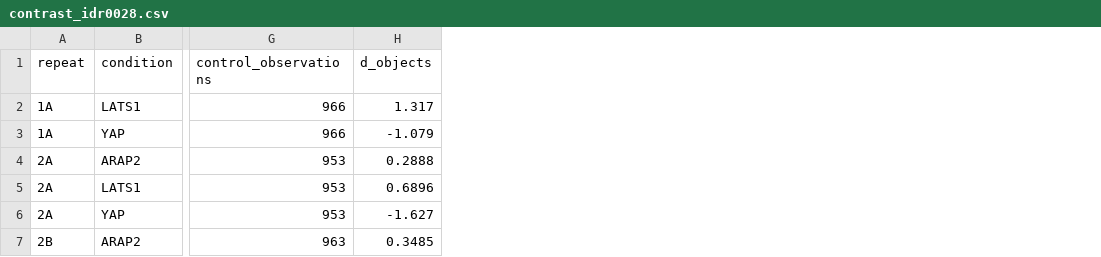
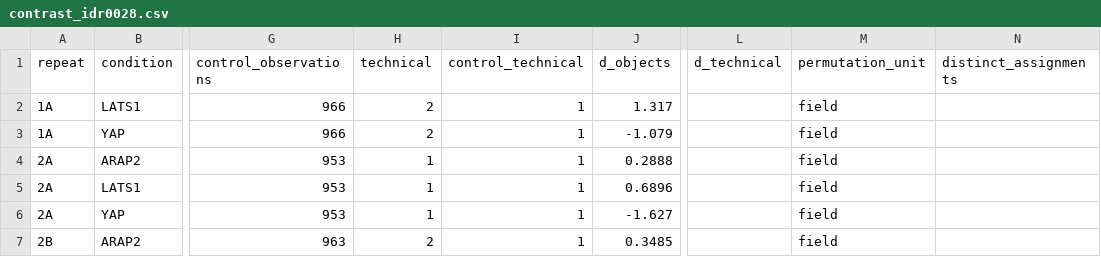
Before and after one commit to CellMigrationLab/MorphoCoverage, a CSV file: data/crick_idr/results/contrast_idr0028.csv, drawn as a sheet; only a part is shown, gaps mark what is left out; the diff names each change by its address in the sheet, - before the commit and + after, or states it on an @@ line.

```diff
--- a/data/crick_idr/results/contrast_idr0028.csv
+++ b/data/crick_idr/results/contrast_idr0028.csv
+column H (technical), rows 2-7: 2 | 2 | 1 | 1 | 1 | 2
+column I (control_technical), rows 2-7: all 1
+column L (d_technical), empty
+column M (permutation_unit), rows 2-7: all field
+column N (distinct_assignments), empty
```
Also changed, not shown: data/crick_idr/results/effort_comparisons_idr0028.csv, data/crick_idr/results/effort_idr0028.csv, 49 other files.
